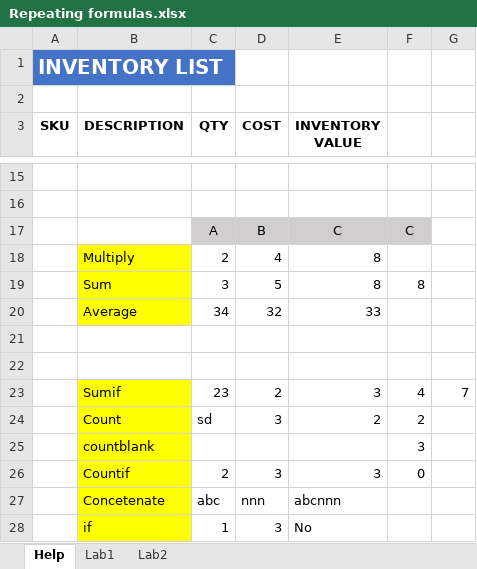
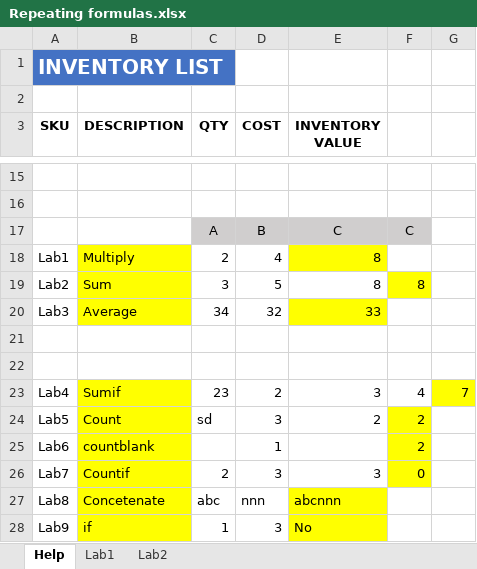
Before and after one commit to kbasar/ExcelSample, an Excel workbook: Repeating formulas.xlsx, sheet Help, drawn as a sheet; only a part is shown, gaps mark what is left out; values as stored, in another font and other column widths than the file's, no borders; the diff names each change by its address in the sheet, - before the commit and + after, or states it on an @@ line.

Commit message:
Update Repeating formulas.xlsx

```diff
--- a/Repeating formulas.xlsx (sheet Help)
+++ b/Repeating formulas.xlsx (sheet Help)
-A18 (SKU): (empty)
+A18 (SKU): Lab1
-E18 fill: none
+E18 fill: #FFFF00
-A19 (SKU): (empty)
+A19 (SKU): Lab2
-F19 fill: none
+F19 fill: #FFFF00
-A20 (SKU): (empty)
+A20 (SKU): Lab3
-E20 fill: none
+E20 fill: #FFFF00
-A23 (SKU): (empty)
+A23 (SKU): Lab4
-G23 fill: none
+G23 fill: #FFFF00
-A24 (SKU): (empty)
+A24 (SKU): Lab5
-F24:F26 fill: none
+F24:F26 fill: #FFFF00
-A25 (SKU): (empty)
+A25 (SKU): Lab6
-D25 (COST): (empty)
+D25 (COST): 1
-F25: 3
+F25: 2
-A26 (SKU): (empty)
+A26 (SKU): Lab7
-A27 (SKU): (empty)
+A27 (SKU): Lab8
-E27:E28 fill: none
+E27:E28 fill: #FFFF00
-A28 (SKU): (empty)
+A28 (SKU): Lab9
```
